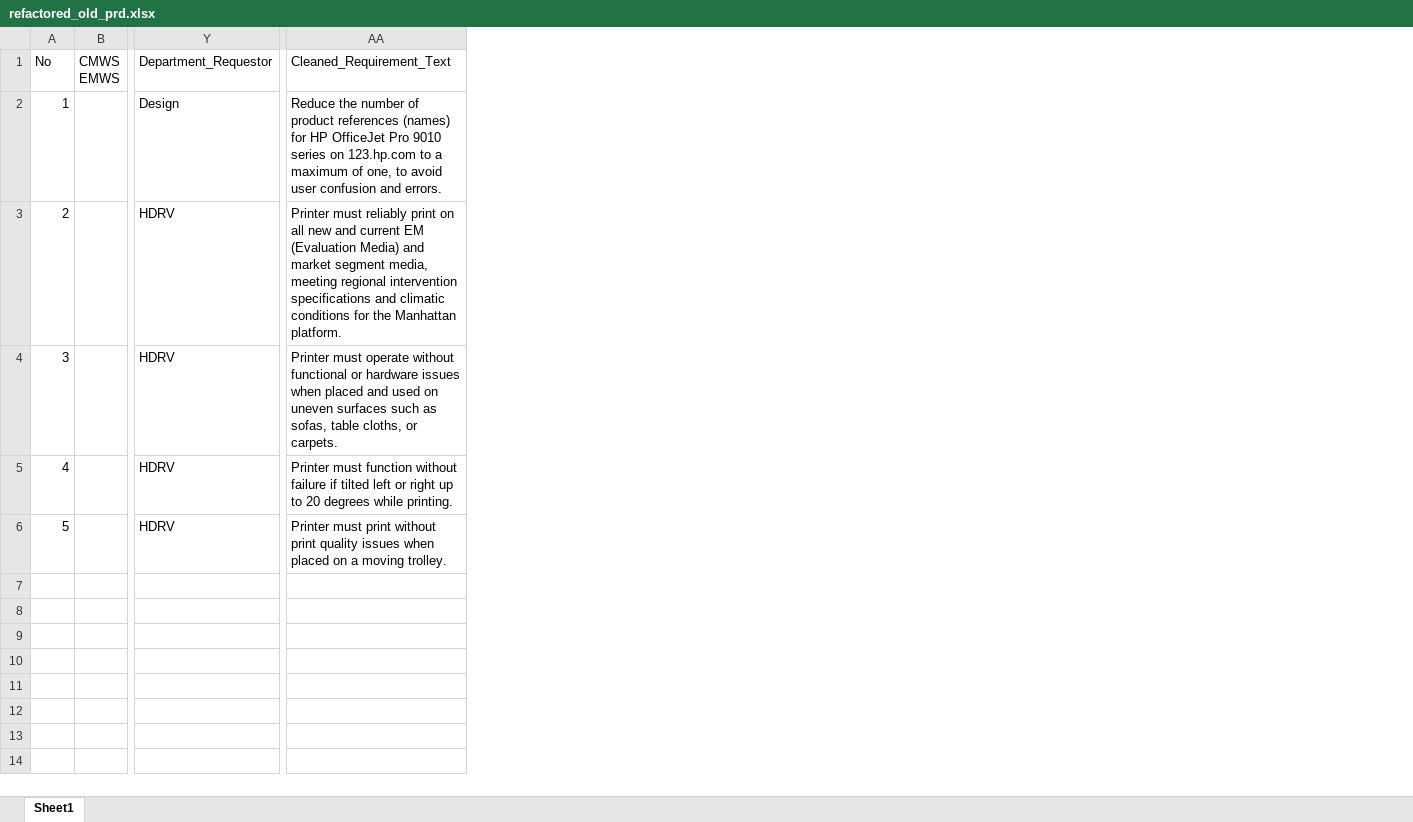
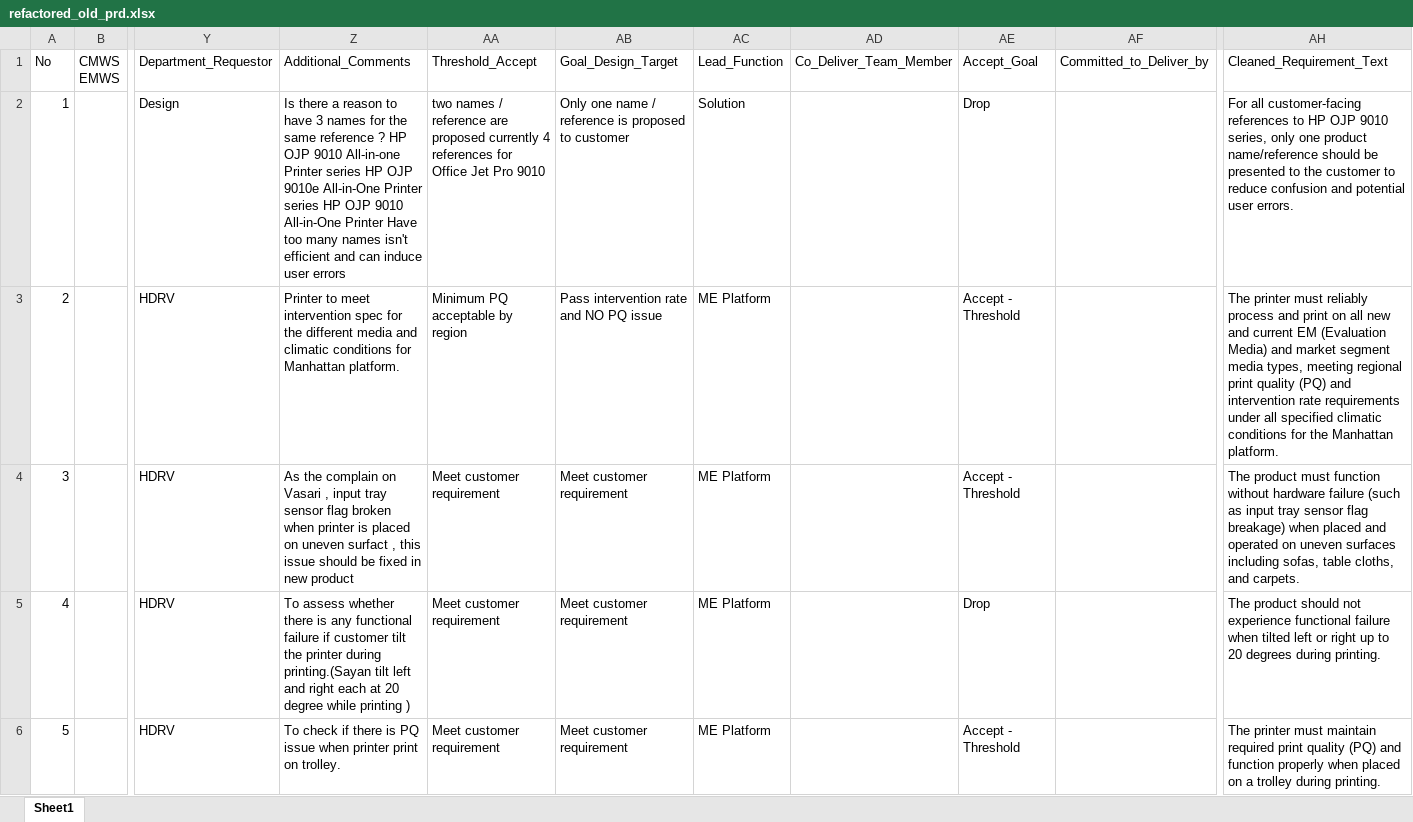
Before and after one commit to meaniketdubey/git_demo, an Excel workbook: consolidation/output/refactored_old_prd.xlsx, sheet Sheet1, drawn as a sheet; only a part is shown, gaps mark what is left out; values as stored, in another font and other column widths than the file's, no borders; removed rows and columns are numbered as before the commit, all else as after; the diff names each change by its address in the sheet, - before the commit and + after, or states it on an @@ line.

Commit message:
Update consolidation/output/refactored_old_prd.xlsx

```diff
--- a/consolidation/output/refactored_old_prd.xlsx (sheet Sheet1)
+++ b/consolidation/output/refactored_old_prd.xlsx (sheet Sheet1)
+column Z, rows 1-6: Additional_Comments | Is there a reason to have 3 names for the same reference ? HP OJP 9010 All-in-one Printer series HP OJP 9010e All-in-One Printer series HP OJP 9010 All-in-One Printer Have too many names isn't efficient and can induce user errors | Printer to meet intervention spec for the different media and climatic conditions for Manhattan platform. | As the complain on Vasari , input tray sensor flag broken when printer is placed on uneven surfact , this issue should be fixed in new product | To assess whether there is any functional failure if customer tilt the printer during printing.(Sayan tilt left and right each at 20 degree while printing ) | To check if there is PQ issue when printer print on trolley.
+column AA, rows 1-6: Threshold_Accept | two names / reference are proposed currently 4 references for Office Jet Pro 9010 | Minimum PQ acceptable by region | Meet customer requirement | Meet customer requirement | Meet customer requirement
+column AB, rows 1-6: Goal_Design_Target | Only one name / reference is proposed to customer | Pass intervention rate and NO PQ issue | Meet customer requirement | Meet customer requirement | Meet customer requirement
+column AC, rows 1-6: Lead_Function | Solution | ME Platform | ME Platform | ME Platform | ME Platform
+column AD, row 1: Co_Deliver_Team_Member
+column AE, rows 1-6: Accept_Goal | Drop | Accept - Threshold | Accept - Threshold | Drop | Accept - Threshold
+column AF, row 1: Committed_to_Deliver_by
-column AA, rows 1-6: Cleaned_Requirement_Text | Reduce the number of product references (names) for HP OfficeJet Pro 9010 series on 123.hp.com to a maximum of one, to avoid user confusion and errors. | Printer must reliably print on all new and current EM (Evaluation Media) and market segment media, meeting regional intervention specifications and climatic conditions for the Manhattan platform. | Printer must operate without functional or hardware issues when placed and used on uneven surfaces such as sofas, table cloths, or carpets. | Printer must function without failure if tilted left or right up to 20 degrees while printing. | Printer must print without print quality issues when placed on a moving trolley.
+column AH, rows 1-6: Cleaned_Requirement_Text | For all customer-facing references to HP OJP 9010 series, only one product name/reference should be presented to the customer to reduce confusion and potential user errors. | The printer must reliably process and print on all new and current EM (Evaluation Media) and market segment media types, meeting regional print quality (PQ) and intervention rate requirements under all specified climatic conditions for the Manhattan platform. | The product must function without hardware failure (such as input tray sensor flag breakage) when placed and operated on uneven surfaces including sofas, table cloths, and carpets. | The product should not experience functional failure when tilted left or right up to 20 degrees during printing. | The printer must maintain required print quality (PQ) and function properly when placed on a trolley during printing.
```
